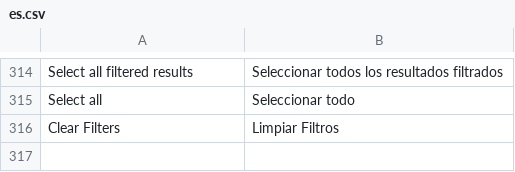
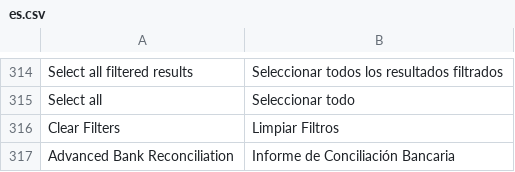
Before and after one commit to Grupo-Altia/mint, a CSV file: mint/translations/es.csv, drawn as a sheet; only a part is shown, gaps mark what is left out.

Commit message:
fix(report): Mejoras en conciliacion bancaria

```diff
--- a/mint/translations/es.csv
+++ b/mint/translations/es.csv
@@ -316 +316,2 @@ Select all,Seleccionar todo,
 Clear Filters,Limpiar Filtros,
+Advanced Bank Reconciliation,Informe de Conciliación Bancaria,
```
Also changed, not shown: 2 other files.
